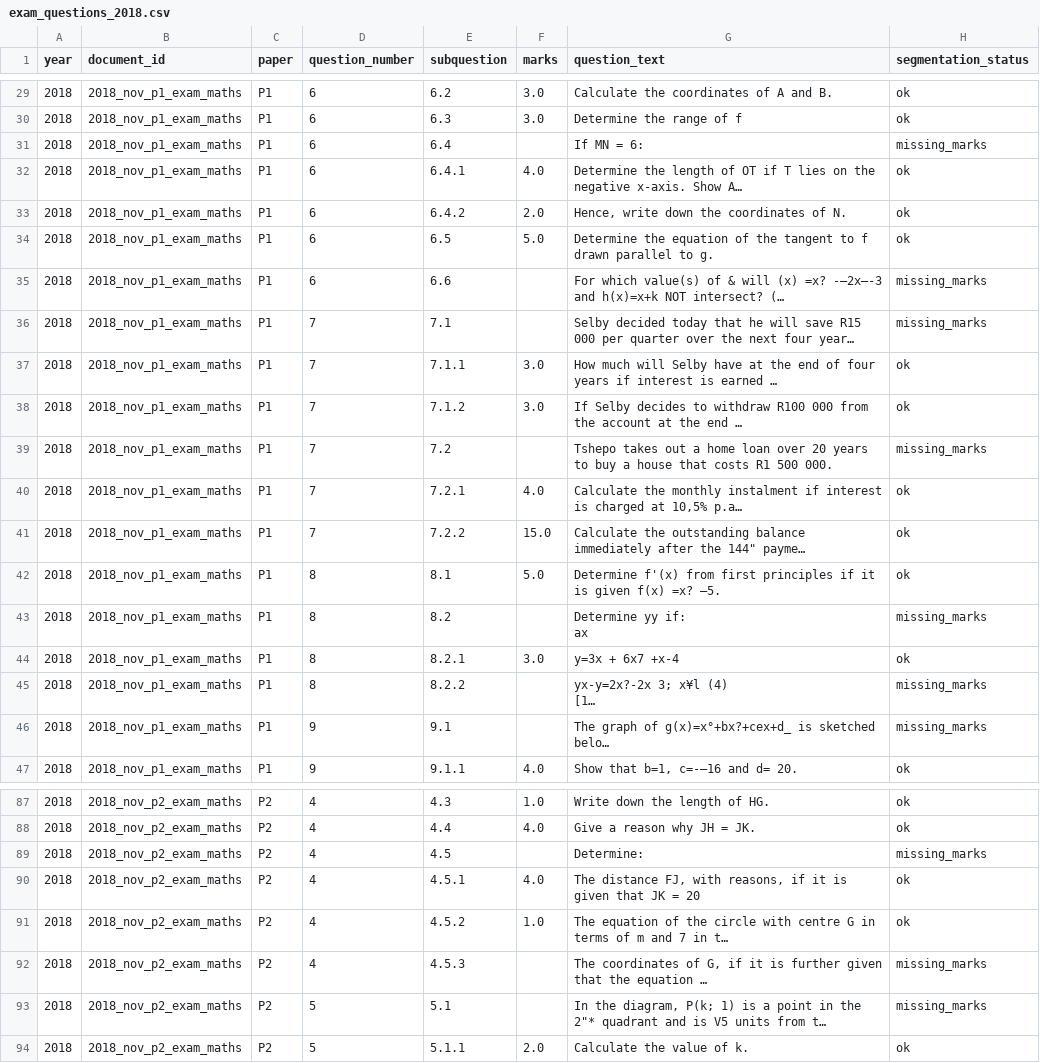
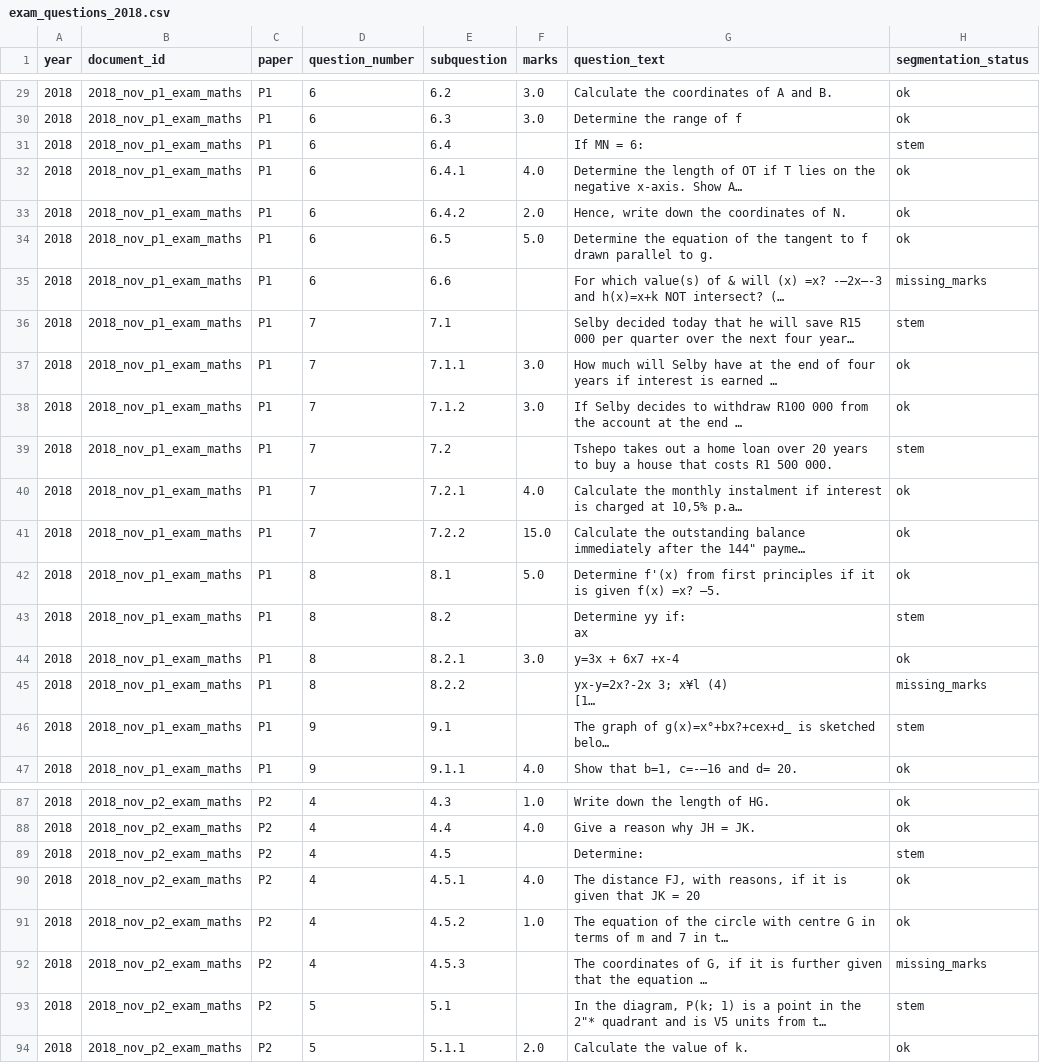
Before and after one commit to x892-boarberge/Matric-Maths-Exam-Intelligence, a CSV file: data/interim/segmented/2018/exam_questions_2018.csv, drawn as a sheet; only a part is shown, gaps mark what is left out; long unchanged cells end in …; the diff covers the shown part only; the diff names each change by its address in the sheet, - before the commit and + after, or states it on an @@ line.

Commit message:
path-A: stem detection complete; 587 real questions, 85 stems across 2014-2020

```diff
--- a/data/interim/segmented/2018/exam_questions_2018.csv
+++ b/data/interim/segmented/2018/exam_questions_2018.csv
-H31 (segmentation_status): missing_marks
+H31 (segmentation_status): stem
-H36 (segmentation_status): missing_marks
+H36 (segmentation_status): stem
-H39 (segmentation_status): missing_marks
+H39 (segmentation_status): stem
-H43 (segmentation_status): missing_marks
+H43 (segmentation_status): stem
-H46 (segmentation_status): missing_marks
+H46 (segmentation_status): stem
-H89 (segmentation_status): missing_marks
+H89 (segmentation_status): stem
-H93 (segmentation_status): missing_marks
+H93 (segmentation_status): stem
```
Also changed, not shown: 13 edited cells elsewhere in this file, data/interim/segmented/2014/exam_questions_2014.csv, data/interim/segmented/2016/exam_questions_2016.csv, 11 other files.
